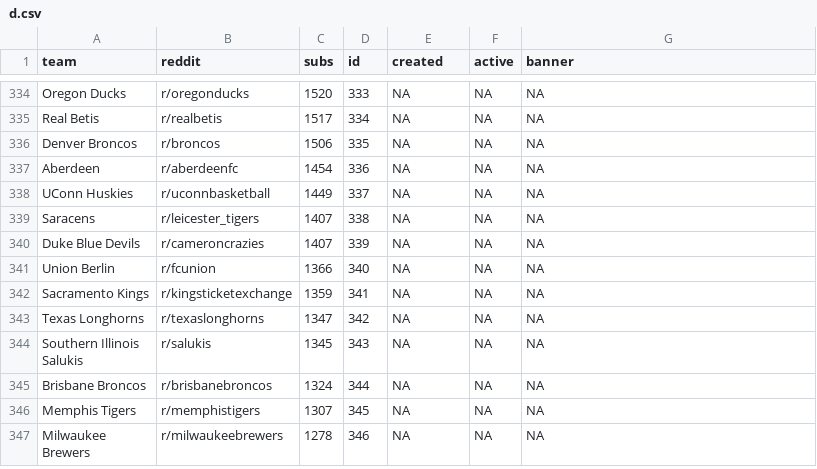
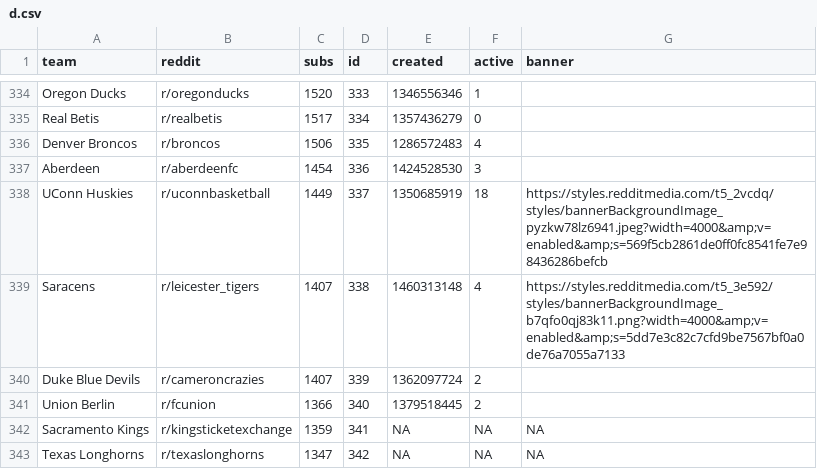
Before and after one commit to charcoalcharts-open/data, a CSV file: d.csv, drawn as a sheet; only a part is shown, gaps mark what is left out; the shorter side is filled out with more unchanged rows; the diff covers the shown part only; the diff names each change by its address in the sheet, - before the commit and + after, or states it on an @@ line.

```diff
--- a/d.csv
+++ b/d.csv
-E334 (created): NA
+E334 (created): 1346556346
-F334 (active): NA
+F334 (active): 1
-G334:G337 (banner): NA
+G334:G337 (banner): (empty)
-E335 (created): NA
+E335 (created): 1357436279
-F335 (active): NA
+F335 (active): 0
-E336 (created): NA
+E336 (created): 1286572483
-F336 (active): NA
+F336 (active): 4
-E337 (created): NA
+E337 (created): 1424528530
-F337 (active): NA
+F337 (active): 3
-E338 (created): NA
+E338 (created): 1350685919
-F338 (active): NA
+F338 (active): 18
-G338 (banner): NA
+G338 (banner): https://styles.redditmedia.com/t5_2vcdq/styles/bannerBackgroundImage_pyzkw78lz6941.jpeg?width=4000&amp;v=enabled&amp;s=569f5cb2861de0ff0fc8541fe7e98436286befcb
-E339 (created): NA
+E339 (created): 1460313148
-F339 (active): NA
+F339 (active): 4
-G339 (banner): NA
+G339 (banner): https://styles.redditmedia.com/t5_3e592/styles/bannerBackgroundImage_b7qfo0qj83k11.png?width=4000&amp;v=enabled&amp;s=5dd7e3c82c7cfd9be7567bf0a0de76a7055a7133
-E340 (created): NA
+E340 (created): 1362097724
-F340:F341 (active): NA
+F340:F341 (active): 2
-G340:G341 (banner): NA
+G340:G341 (banner): (empty)
-E341 (created): NA
+E341 (created): 1379518445
```
Also changed, not shown: 36 edited cells elsewhere in this file.
